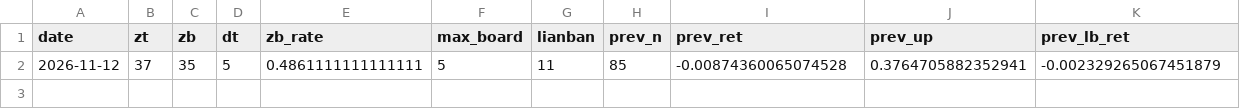
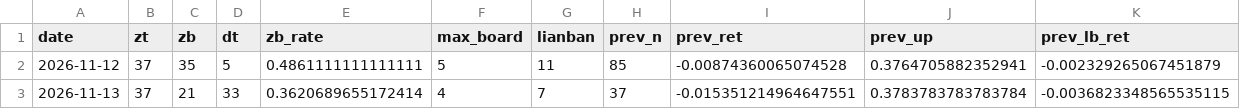
Before and after one commit to SHG4666/a-share-daily, a CSV file: data/limitup.csv, drawn as a sheet; only a part is shown; rows hold the shown columns only; the diff names each change by its address in the sheet, - before the commit and + after, or states it on an @@ line.

```diff
--- a/data/limitup.csv
+++ b/data/limitup.csv
+row 3: 2026-11-13 | 37 | 21 | 33 | 0.3620689655172414 | 4 | 7 | 37 | -0.015351214964647551 | 0.3783783783783784 | -0.0036823348565535115
```
Also changed, not shown: data/alloc.csv, data/picks.csv, 2 other files.
